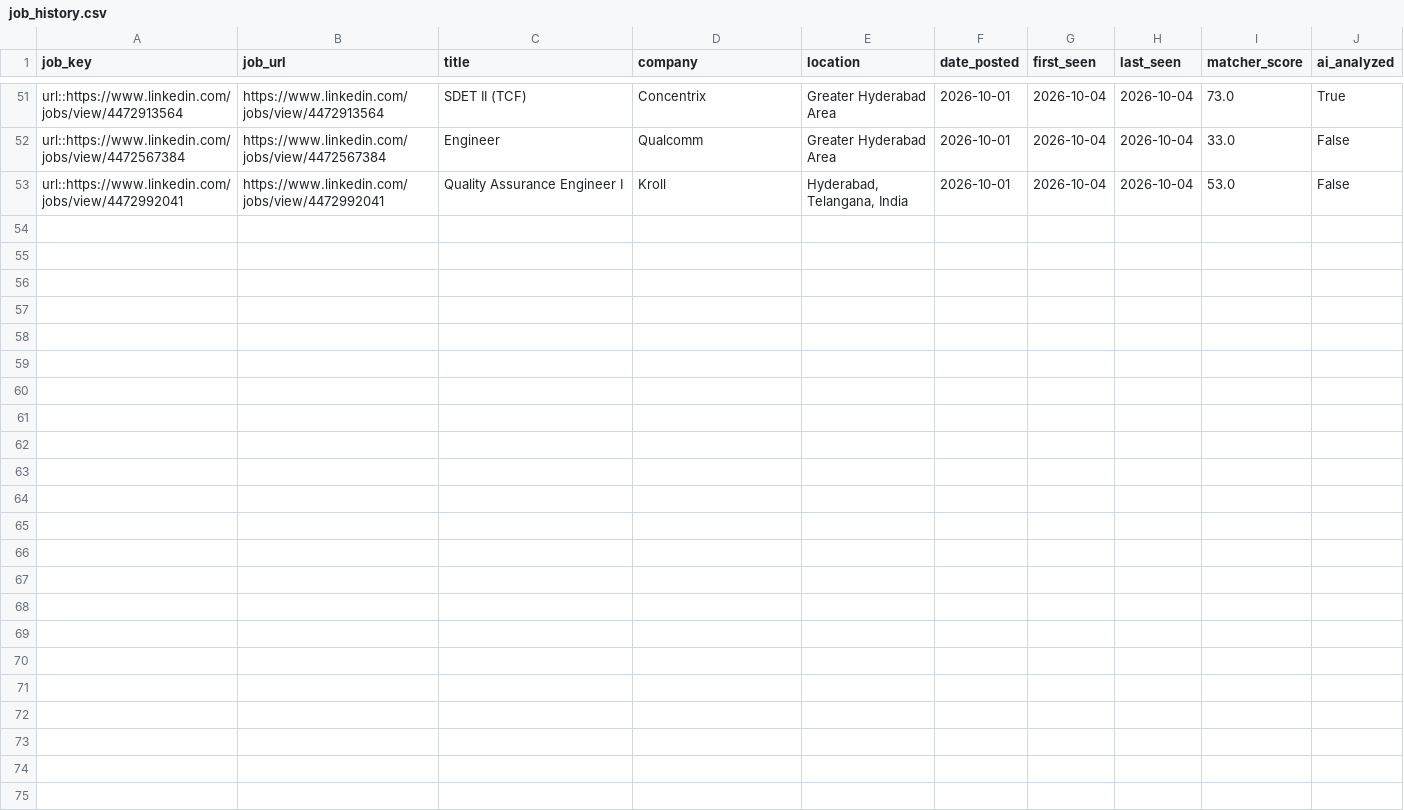
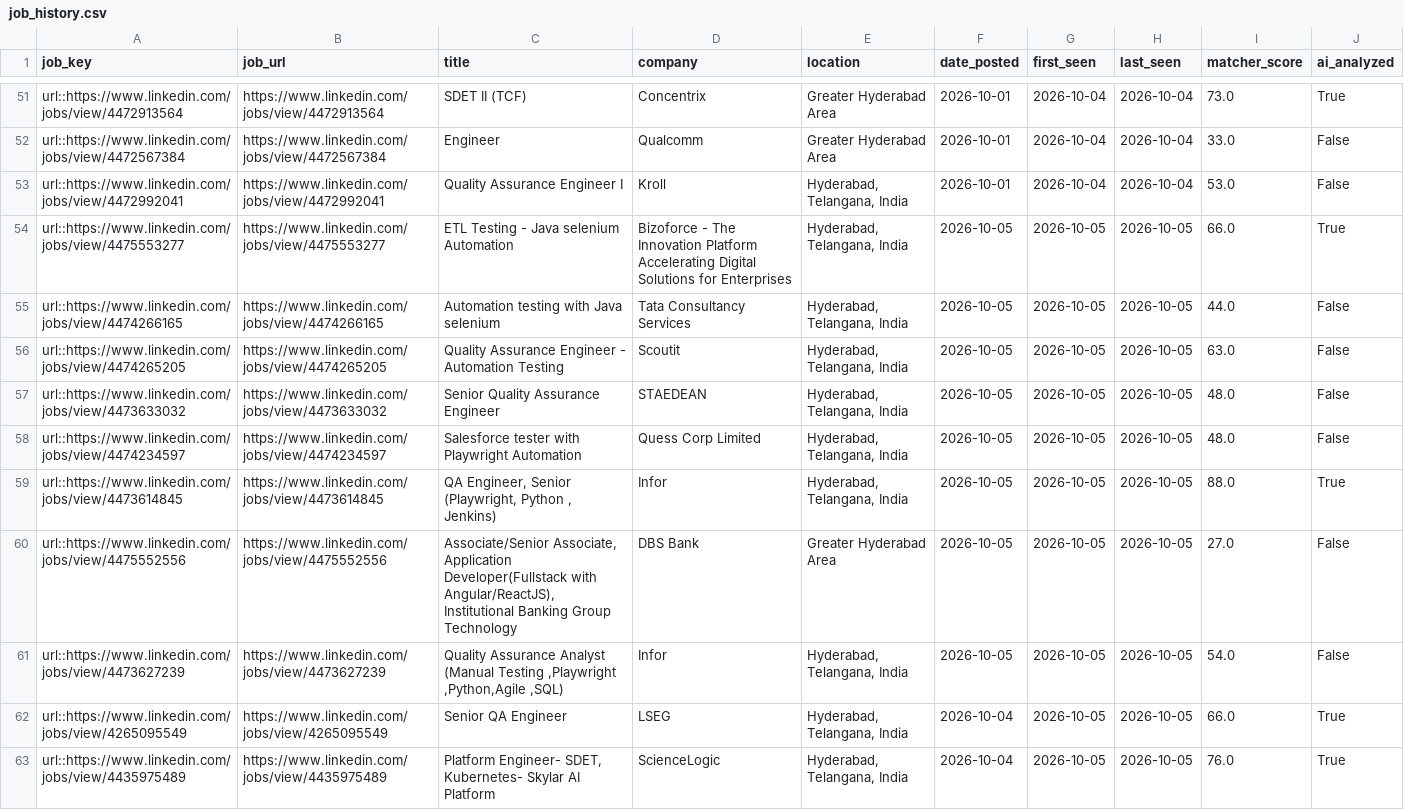
Before and after one commit to sivasinganapalli/job-agent, a CSV file: data/job_history.csv, drawn as a sheet; only a part is shown, gaps mark what is left out; the diff covers the shown part only; the diff names each change by its address in the sheet, - before the commit and + after, or states it on an @@ line.

```diff
--- a/data/job_history.csv
+++ b/data/job_history.csv
+row 54: url::https://www.linkedin.com/jobs/view/4475553277 | https://www.linkedin.com/jobs/view/4475553277 | ETL Testing - Java selenium Automation | Bizoforce - The Innovation Platform Accelerating Digital Solutions for Enterprises | Hyderabad, Telangana, India | 2026-10-05 | 2026-10-05 | 2026-10-05 | 66.0 | True
+row 55: url::https://www.linkedin.com/jobs/view/4474266165 | https://www.linkedin.com/jobs/view/4474266165 | Automation testing with Java selenium | Tata Consultancy Services | Hyderabad, Telangana, India | 2026-10-05 | 2026-10-05 | 2026-10-05 | 44.0 | False
+row 56: url::https://www.linkedin.com/jobs/view/4474265205 | https://www.linkedin.com/jobs/view/4474265205 | Quality Assurance Engineer - Automation Testing | Scoutit | Hyderabad, Telangana, India | 2026-10-05 | 2026-10-05 | 2026-10-05 | 63.0 | False
+row 57: url::https://www.linkedin.com/jobs/view/4473633032 | https://www.linkedin.com/jobs/view/4473633032 | Senior Quality Assurance Engineer | STAEDEAN | Hyderabad, Telangana, India | 2026-10-05 | 2026-10-05 | 2026-10-05 | 48.0 | False
+row 58: url::https://www.linkedin.com/jobs/view/4474234597 | https://www.linkedin.com/jobs/view/4474234597 | Salesforce tester with Playwright Automation | Quess Corp Limited | Hyderabad, Telangana, India | 2026-10-05 | 2026-10-05 | 2026-10-05 | 48.0 | False
+row 59: url::https://www.linkedin.com/jobs/view/4473614845 | https://www.linkedin.com/jobs/view/4473614845 | QA Engineer, Senior (Playwright, Python , Jenkins) | Infor | Hyderabad, Telangana, India | 2026-10-05 | 2026-10-05 | 2026-10-05 | 88.0 | True
+row 60: url::https://www.linkedin.com/jobs/view/4475552556 | https://www.linkedin.com/jobs/view/4475552556 | Associate/Senior Associate, Application Developer(Fullstack with Angular/ReactJS), Institutional Banking Group Technology | DBS Bank | Greater Hyderabad Area | 2026-10-05 | 2026-10-05 | 2026-10-05 | 27.0 | False
+row 61: url::https://www.linkedin.com/jobs/view/4473627239 | https://www.linkedin.com/jobs/view/4473627239 | Quality Assurance Analyst (Manual Testing ,Playwright ,Python,Agile ,SQL) | Infor | Hyderabad, Telangana, India | 2026-10-05 | 2026-10-05 | 2026-10-05 | 54.0 | False
+row 62: url::https://www.linkedin.com/jobs/view/4265095549 | https://www.linkedin.com/jobs/view/4265095549 | Senior QA Engineer | LSEG | Hyderabad, Telangana, India | 2026-10-04 | 2026-10-05 | 2026-10-05 | 66.0 | True
+row 63: url::https://www.linkedin.com/jobs/view/4435975489 | https://www.linkedin.com/jobs/view/4435975489 | Platform Engineer- SDET, Kubernetes- Skylar AI Platform | ScienceLogic | Hyderabad, Telangana, India | 2026-10-04 | 2026-10-05 | 2026-10-05 | 76.0 | True
```
Also changed, not shown: 10 added rows elsewhere in this file, 1 other file.
